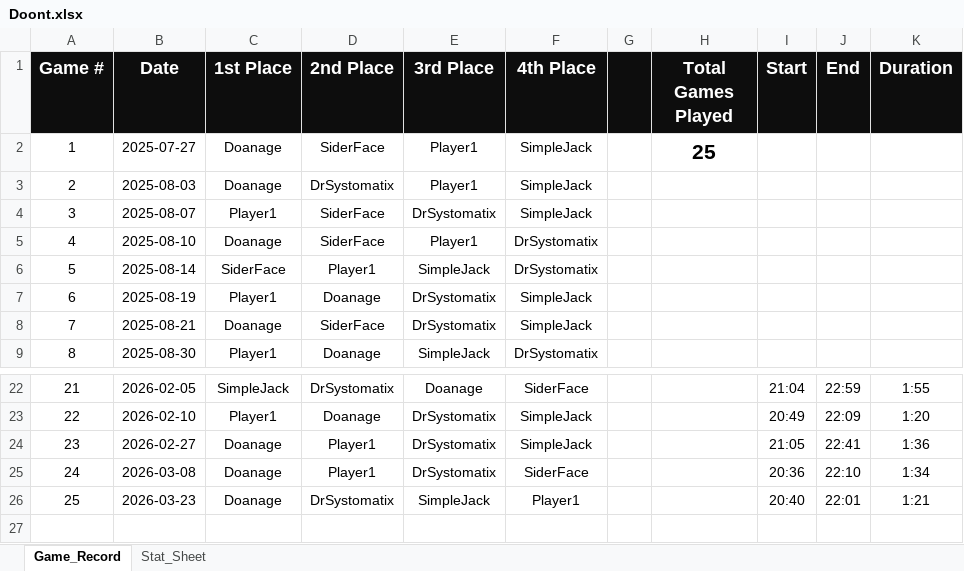
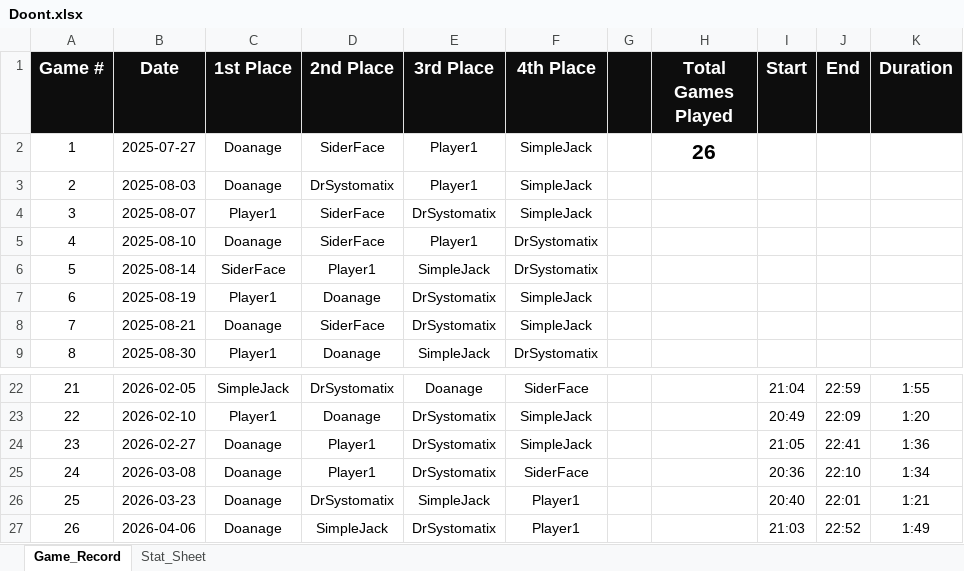
Before and after one commit to charles-m-doan/doont, an Excel workbook: Doont.xlsx, sheet Game_Record, drawn as a sheet; only a part is shown, gaps mark what is left out; values as stored, in another font and other column widths than the file's, no borders; the diff names each change by its address in the sheet, - before the commit and + after, or states it on an @@ line.

```diff
--- a/Doont.xlsx (sheet Game_Record)
+++ b/Doont.xlsx (sheet Game_Record)
-H2 (Total Games Played): 25
+H2 (Total Games Played): 26
+row 27: 26 | 2026-04-06 | Doanage | SimpleJack | DrSystomatix | Player1 |  |  | 21:03 | 22:52 | 1:49
```
Also changed, not shown: sheet Stat_Sheet, 1 other file.
